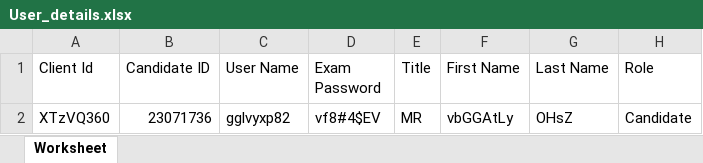
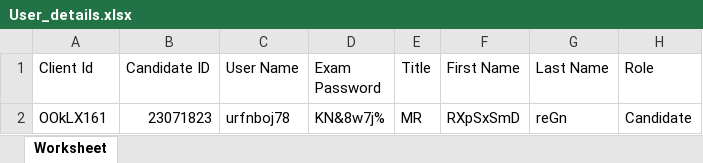
Before and after one commit to RaghuCPatel/Elumina, an Excel workbook: download/User_details.xlsx, sheet Worksheet, drawn as a sheet; values as stored, in another font and other column widths than the file's, no borders; removed rows and columns are numbered as before the commit, all else as after; the diff names each change by its address in the sheet, - before the commit and + after, or states it on an @@ line.

```diff
--- a/download/User_details.xlsx (sheet Worksheet)
+++ b/download/User_details.xlsx (sheet Worksheet)
-row 2: XTzVQ360 | 23071736 | gglvyxp82 | vf8#4$EV | MR | vbGGAtLy | OHsZ | Candidate
+row 2: OOkLX161 | 23071823 | urfnboj78 | KN&8w7j% | MR | RXpSxSmD | reGn | Candidate
```
Also changed, not shown: 15 other files.
